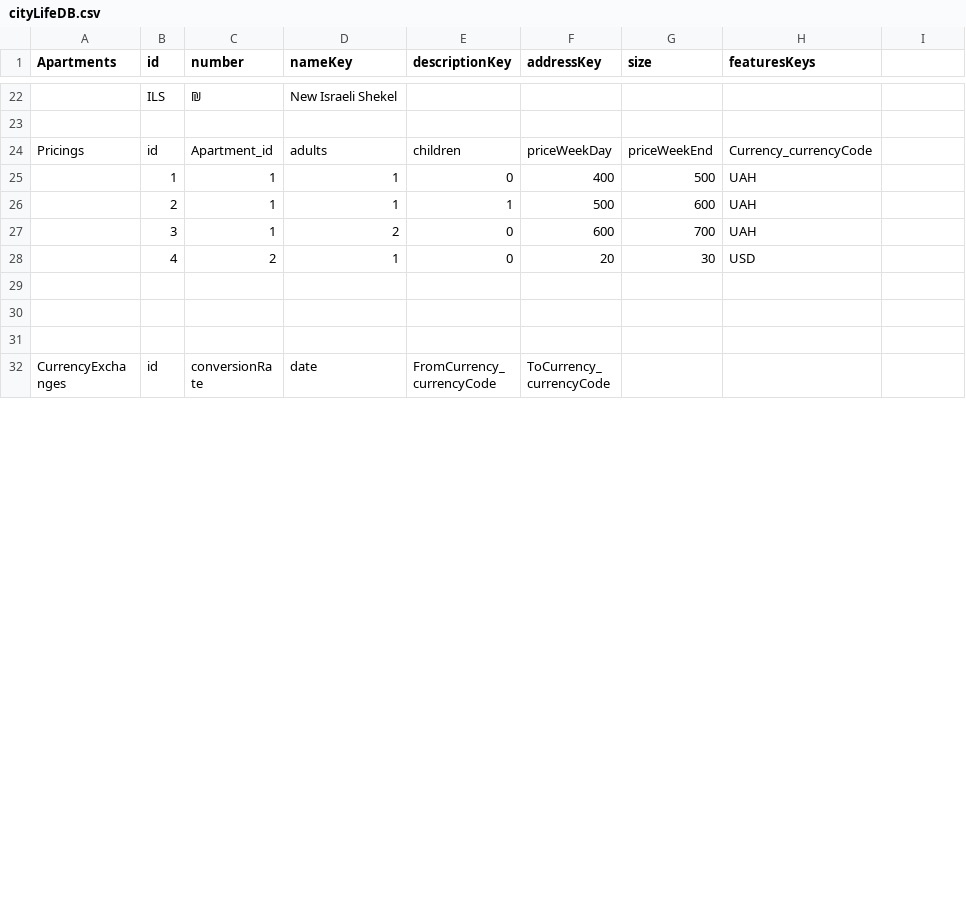
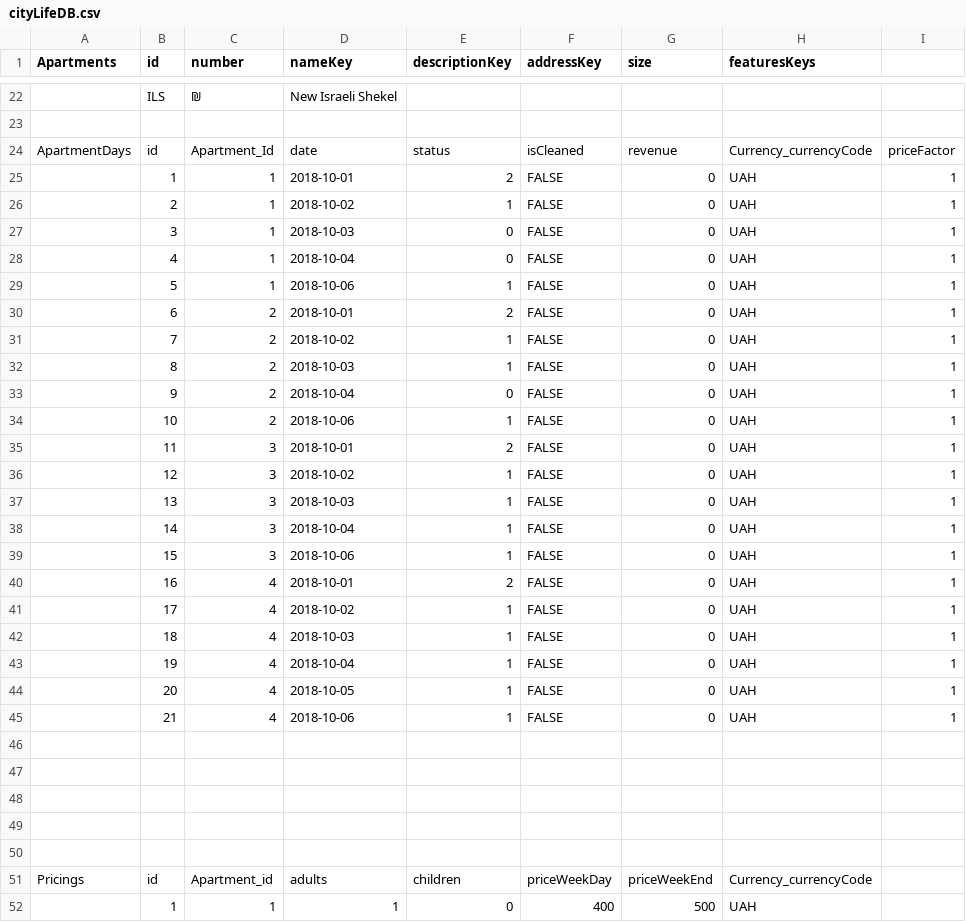
Before and after one commit to atzmongh/cityLife, a CSV file: cityLife4/cityLifeDB.csv, drawn as a sheet; only a part is shown, gaps mark what is left out; the shorter side is filled out with more unchanged rows; the diff covers the shown part only; the diff names each change by its address in the sheet, - before the commit and + after, or states it on an @@ line.

Commit message:
check apartment availability

```diff
--- a/cityLife4/cityLifeDB.csv
+++ b/cityLife4/cityLifeDB.csv
+row 24: ApartmentDays | id | Apartment_Id | date | status | isCleaned | revenue | Currency_currencyCode | priceFactor
+row 25:  | 1 | 1 | 2018-10-01 | 2 | FALSE | 0 | UAH | 1
+row 26:  | 2 | 1 | 2018-10-02 | 1 | FALSE | 0 | UAH | 1
+row 27:  | 3 | 1 | 2018-10-03 | 0 | FALSE | 0 | UAH | 1
+row 28:  | 4 | 1 | 2018-10-04 | 0 | FALSE | 0 | UAH | 1
+row 29:  | 5 | 1 | 2018-10-06 | 1 | FALSE | 0 | UAH | 1
+row 30:  | 6 | 2 | 2018-10-01 | 2 | FALSE | 0 | UAH | 1
+row 31:  | 7 | 2 | 2018-10-02 | 1 | FALSE | 0 | UAH | 1
+row 32:  | 8 | 2 | 2018-10-03 | 1 | FALSE | 0 | UAH | 1
+row 33:  | 9 | 2 | 2018-10-04 | 0 | FALSE | 0 | UAH | 1
+row 34:  | 10 | 2 | 2018-10-06 | 1 | FALSE | 0 | UAH | 1
+row 35:  | 11 | 3 | 2018-10-01 | 2 | FALSE | 0 | UAH | 1
+row 36:  | 12 | 3 | 2018-10-02 | 1 | FALSE | 0 | UAH | 1
+row 37:  | 13 | 3 | 2018-10-03 | 1 | FALSE | 0 | UAH | 1
+row 38:  | 14 | 3 | 2018-10-04 | 1 | FALSE | 0 | UAH | 1
+row 39:  | 15 | 3 | 2018-10-06 | 1 | FALSE | 0 | UAH | 1
+row 40:  | 16 | 4 | 2018-10-01 | 2 | FALSE | 0 | UAH | 1
+row 41:  | 17 | 4 | 2018-10-02 | 1 | FALSE | 0 | UAH | 1
+row 42:  | 18 | 4 | 2018-10-03 | 1 | FALSE | 0 | UAH | 1
+row 43:  | 19 | 4 | 2018-10-04 | 1 | FALSE | 0 | UAH | 1
+row 44:  | 20 | 4 | 2018-10-05 | 1 | FALSE | 0 | UAH | 1
+row 45:  | 21 | 4 | 2018-10-06 | 1 | FALSE | 0 | UAH | 1
+row 46: (empty)
+row 47: (empty)
+row 48: (empty)
+row 49: (empty)
+row 50: (empty)
```
Also changed, not shown: 2 added rows and 2 removed rows elsewhere in this file, 8 other files.
